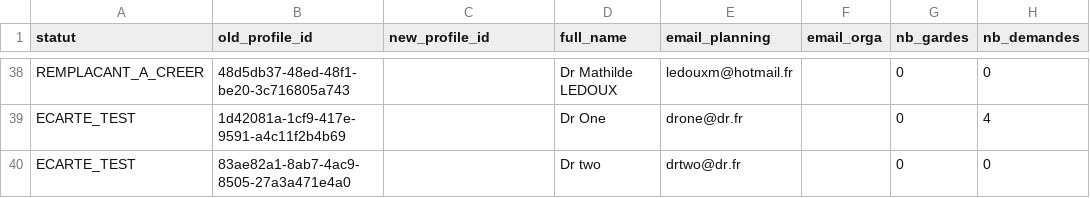
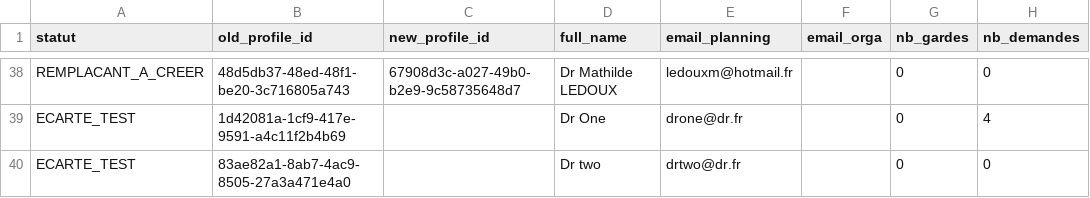
Before and after one commit to mcadennes-cpu/omnes-orga, a CSV file: docs/mapping-comptes-agenda.csv, drawn as a sheet; only a part is shown, gaps mark what is left out; the diff covers the shown part only; the diff names each change by its address in the sheet, - before the commit and + after, or states it on an @@ line.

```diff
--- a/docs/mapping-comptes-agenda.csv
+++ b/docs/mapping-comptes-agenda.csv
-C38 (new_profile_id): (empty)
+C38 (new_profile_id): 67908d3c-a027-49b0-b2e9-9c58735648d7
```
Also changed, not shown: 25 edited cells elsewhere in this file, 2 other files.
